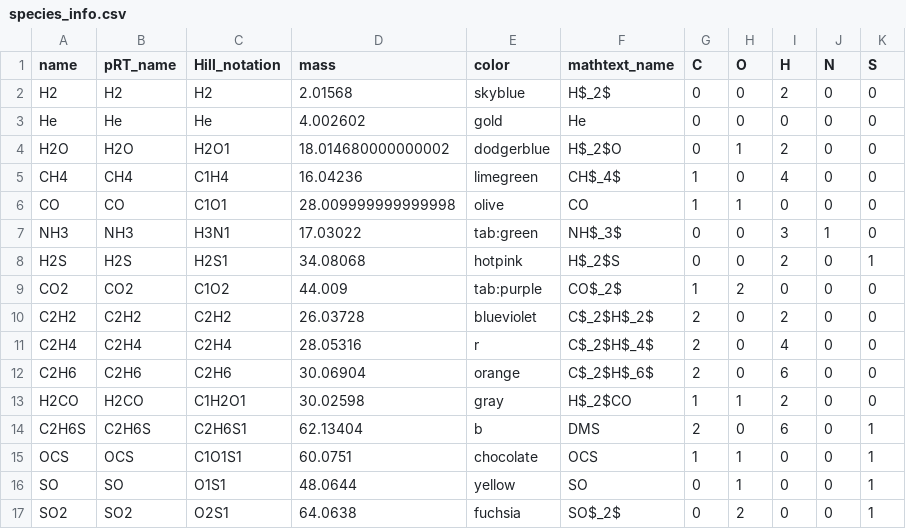
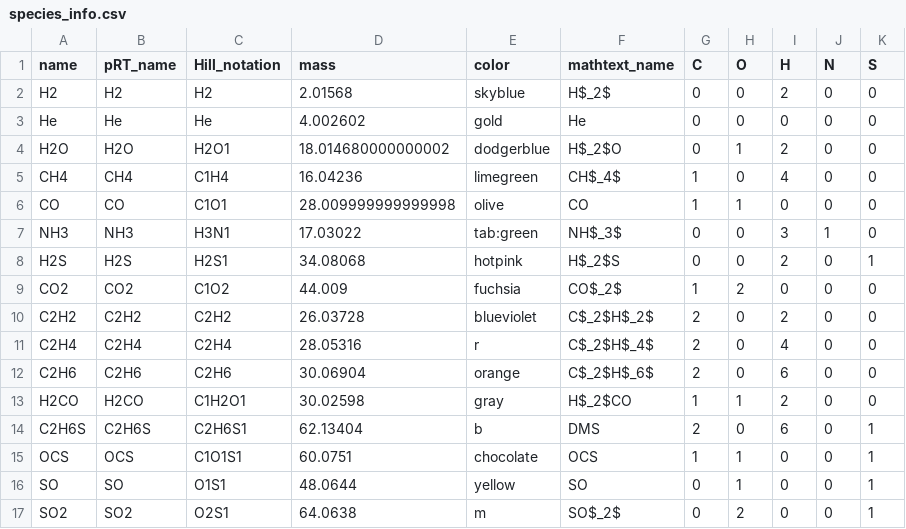
Before and after one commit to NatalieGrasser/METIS_transmission, a CSV file: METIS_transmission/species_info.csv, drawn as a sheet.

```diff
--- a/METIS_transmission/species_info.csv
+++ b/METIS_transmission/species_info.csv
@@ -8,3 +8,3 @@ NH3,NH3,H3N1,17.03022,tab:green,NH$_3$,0,0,3,1,0
 H2S,H2S,H2S1,34.08068,hotpink,H$_2$S,0,0,2,0,1
-CO2,CO2,C1O2,44.009,tab:purple,CO$_2$,1,2,0,0,0
+CO2,CO2,C1O2,44.009,fuchsia,CO$_2$,1,2,0,0,0
 C2H2,C2H2,C2H2,26.03728,blueviolet,C$_2$H$_2$,2,0,2,0,0
@@ -16,2 +16,2 @@ OCS,OCS,C1O1S1,60.0751,chocolate,OCS,1,1,0,0,1
 SO,SO,O1S1,48.0644,yellow,SO,0,1,0,0,1
-SO2,SO2,O2S1,64.0638,fuchsia,SO$_2$,0,2,0,0,1
+SO2,SO2,O2S1,64.0638,m,SO$_2$,0,2,0,0,1
```
Also changed, not shown: 10 other files.
